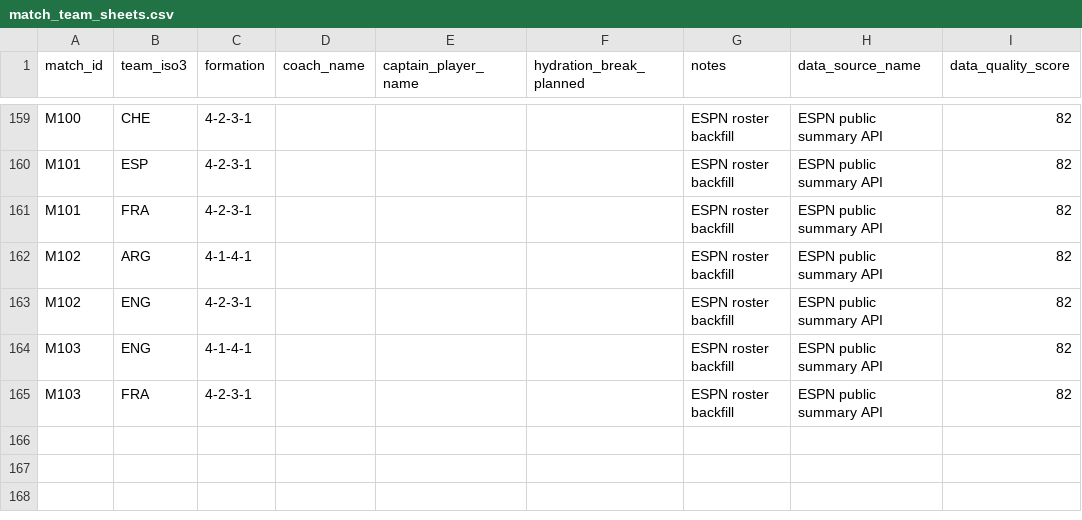
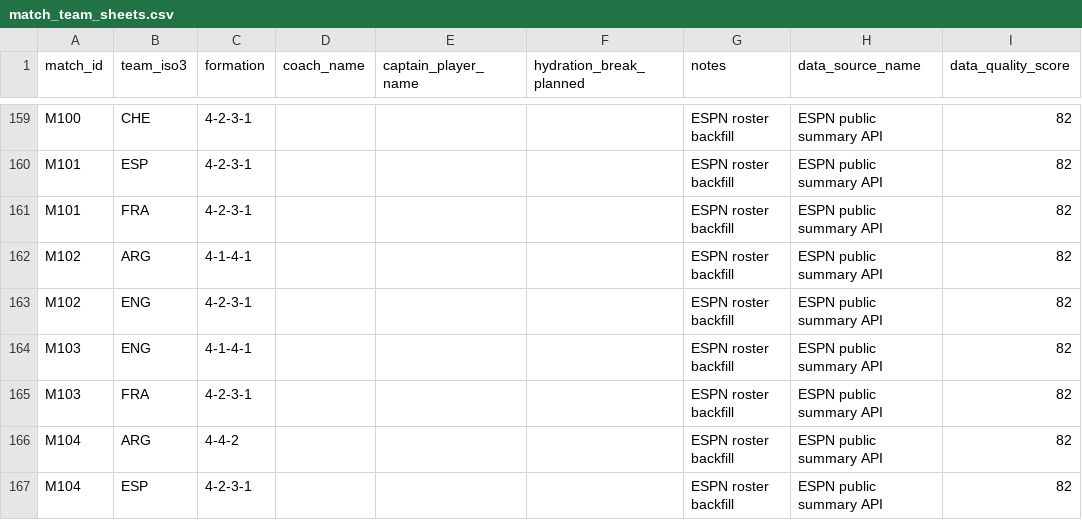
Before and after one commit to sgoersdorf-design/the-weather-cup-2026, a CSV file: data/match_team_sheets.csv, drawn as a sheet; only a part is shown, gaps mark what is left out; the diff names each change by its address in the sheet, - before the commit and + after, or states it on an @@ line.

```diff
--- a/data/match_team_sheets.csv
+++ b/data/match_team_sheets.csv
+row 166: M104 | ARG | 4-4-2 |  |  |  | ESPN roster backfill | ESPN public summary API | 82
+row 167: M104 | ESP | 4-2-3-1 |  |  |  | ESPN roster backfill | ESPN public summary API | 82
```
Also changed, not shown: data/full_schedule_openfootball.csv, data/match_events.csv, 5 other files.
